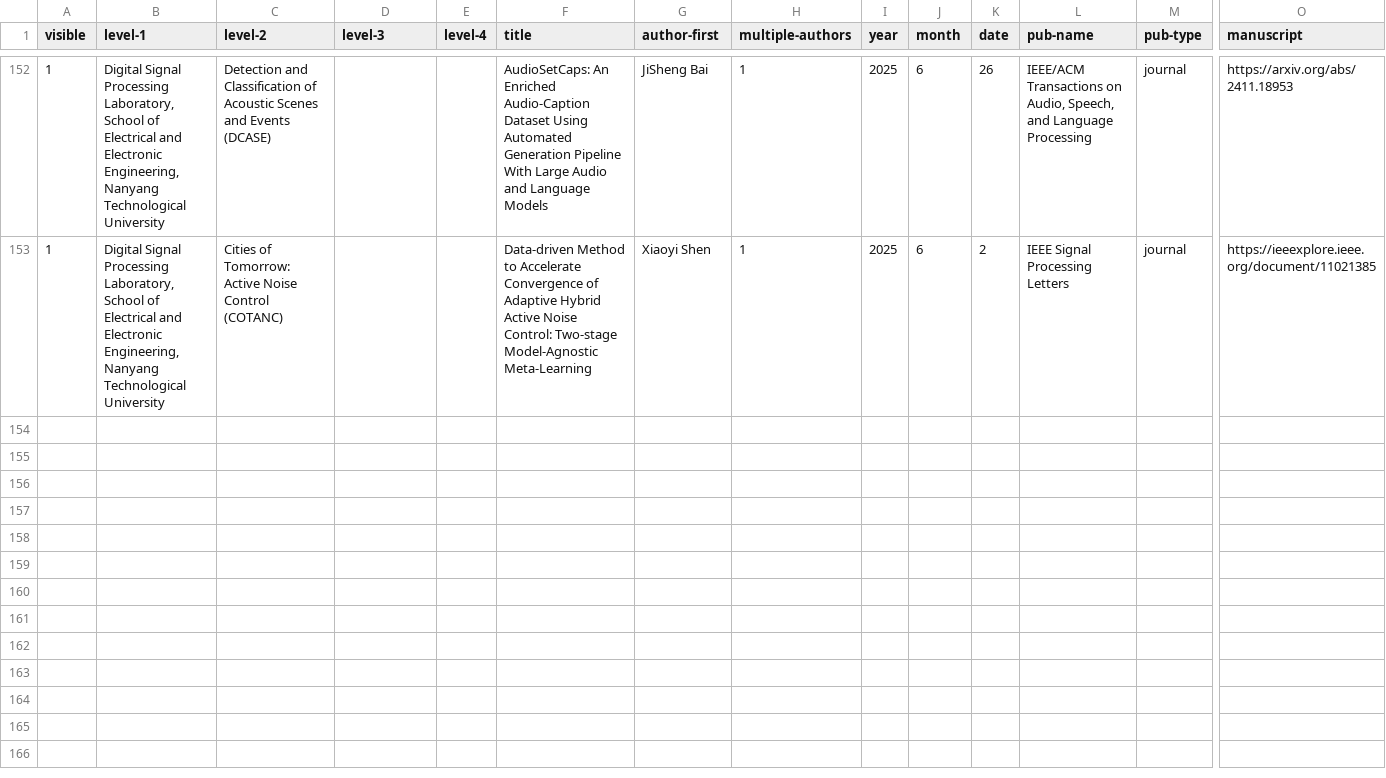
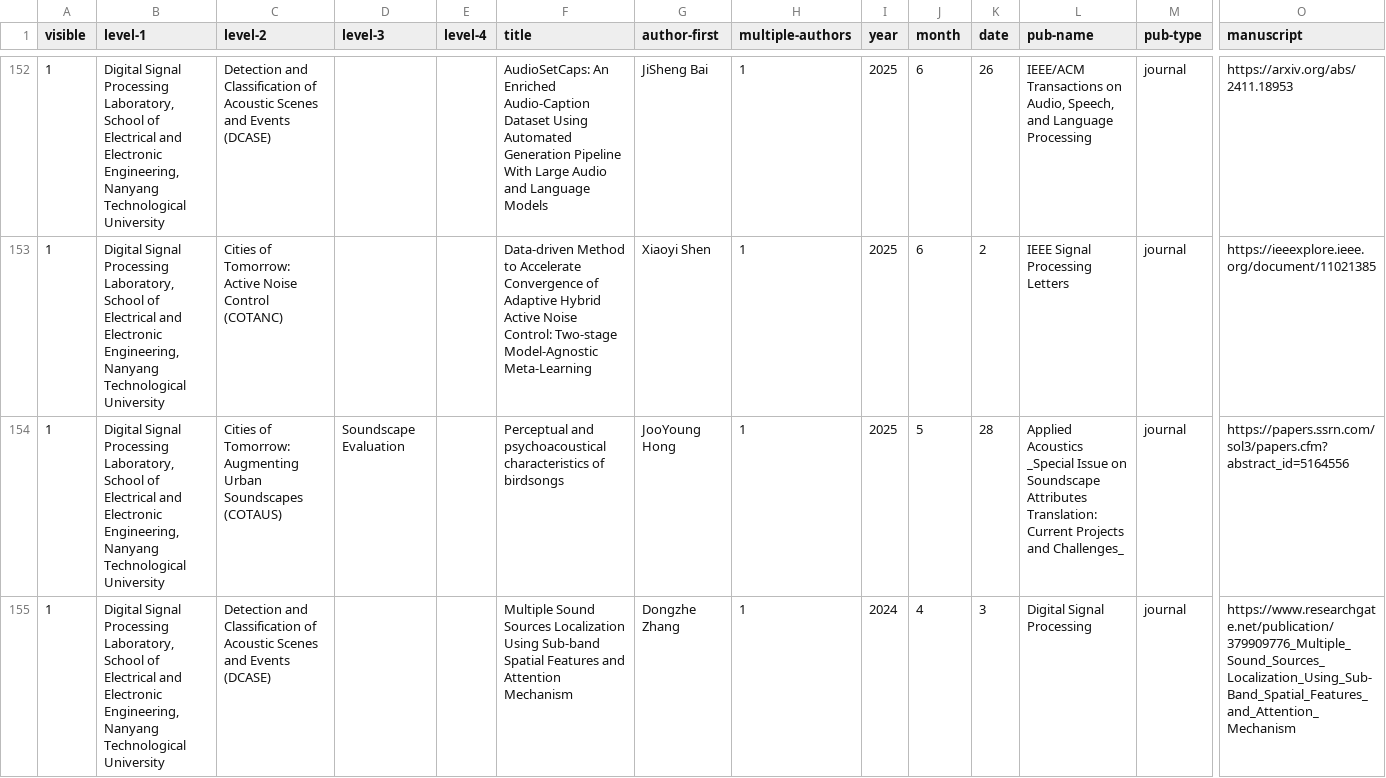
Before and after one commit to ntudsp/.github, a CSV file: publication_list.csv, drawn as a sheet; only a part is shown, gaps mark what is left out; rows hold the shown columns only; the diff names each change by its address in the sheet, - before the commit and + after, or states it on an @@ line.

Commit message:
Update publication_list.csv
latest 2347

```diff
--- a/publication_list.csv
+++ b/publication_list.csv
+row 154: 1 | Digital Signal Processing Laboratory, School of Electrical and Electronic Engineering, Nanyang Technological University | Cities of Tomorrow: Augmenting Urban Soundscapes (COTAUS) | Soundscape Evaluation |  | Perceptual and psychoacoustical characteristics of birdsongs | JooYoung Hong | 1 | 2025 | 5 | 28 | Applied Acoustics _Special Issue on Soundscape Attributes Translation: Current Projects and Challenges_ | journal | https://papers.ssrn.com/sol3/papers.cfm?abstract_id=5164556
+row 155: 1 | Digital Signal Processing Laboratory, School of Electrical and Electronic Engineering, Nanyang Technological University | Detection and Classification of Acoustic Scenes and Events (DCASE) |  |  | Multiple Sound Sources Localization Using Sub-band Spatial Features and Attention Mechanism | Dongzhe Zhang | 1 | 2024 | 4 | 3 | Digital Signal Processing | journal | https://www.researchgate.net/publication/379909776_Multiple_Sound_Sources_Localization_Using_Sub-Band_Spatial_Features_and_Attention_Mechanism
```
